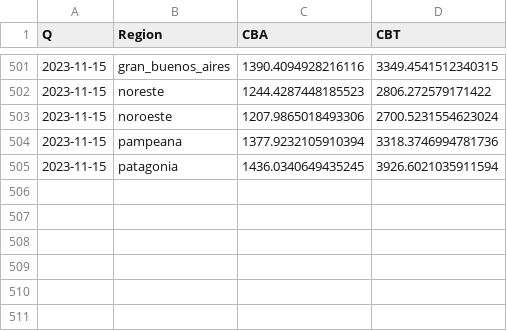
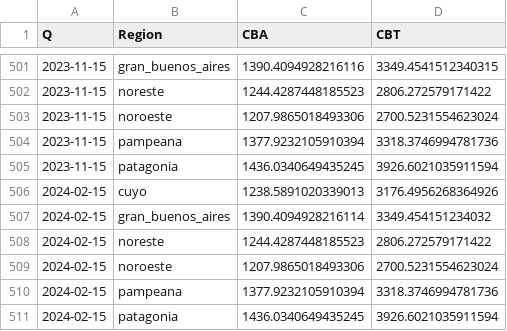
Before and after one commit to matuteiglesias/canastasINDEC, a CSV file: data/CB_Reg_defl_Q.csv, drawn as a sheet; only a part is shown, gaps mark what is left out.

```diff
--- a/data/CB_Reg_defl_Q.csv
+++ b/data/CB_Reg_defl_Q.csv
@@ -505 +505,7 @@ Q,Region,CBA,CBT
 2023-11-15,patagonia,1436.0340649435245,3926.6021035911594
+2024-02-15,cuyo,1238.5891020339013,3176.4956268364926
+2024-02-15,gran_buenos_aires,1390.4094928216114,3349.454151234032
+2024-02-15,noreste,1244.4287448185523,2806.272579171422
+2024-02-15,noroeste,1207.9865018493306,2700.5231554623024
+2024-02-15,pampeana,1377.9232105910394,3318.3746994781736
+2024-02-15,patagonia,1436.0340649435245,3926.6021035911594
```
Also changed, not shown: data/CB_Reg_defl_m.csv.
